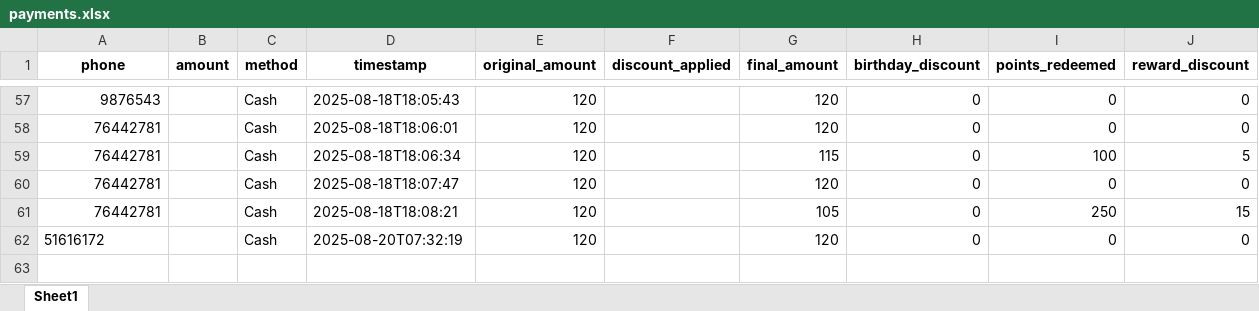
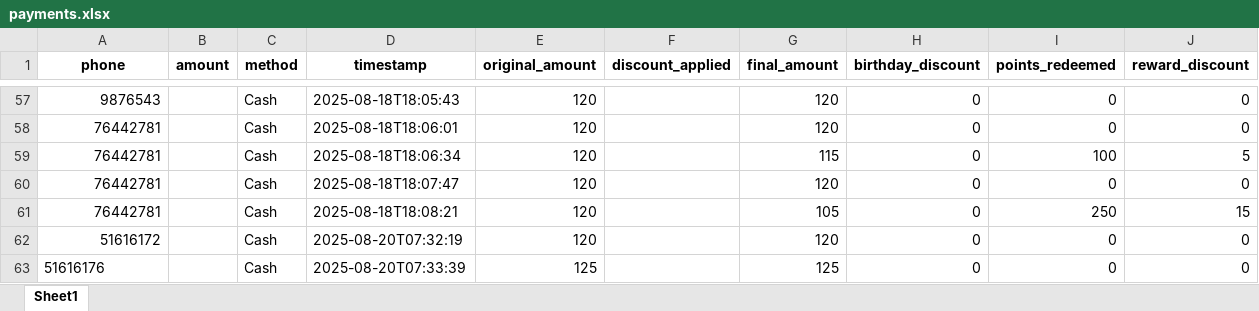
Before and after one commit to theamoubarakk/teetee, an Excel workbook: payments.xlsx, sheet Sheet1, drawn as a sheet; only a part is shown, gaps mark what is left out; values as stored, in another font and other column widths than the file's, no borders; the diff names each change by its address in the sheet, - before the commit and + after, or states it on an @@ line.

Commit message:
Add payment 51616176 (Cash) 2025-08-20T07:33:39

```diff
--- a/payments.xlsx (sheet Sheet1)
+++ b/payments.xlsx (sheet Sheet1)
-A62 alignment: left
+A62 alignment: right
+row 63: 51616176 |  | Cash | 2025-08-20T07:33:39 | 125 |  | 125 | 0 | 0 | 0
```
